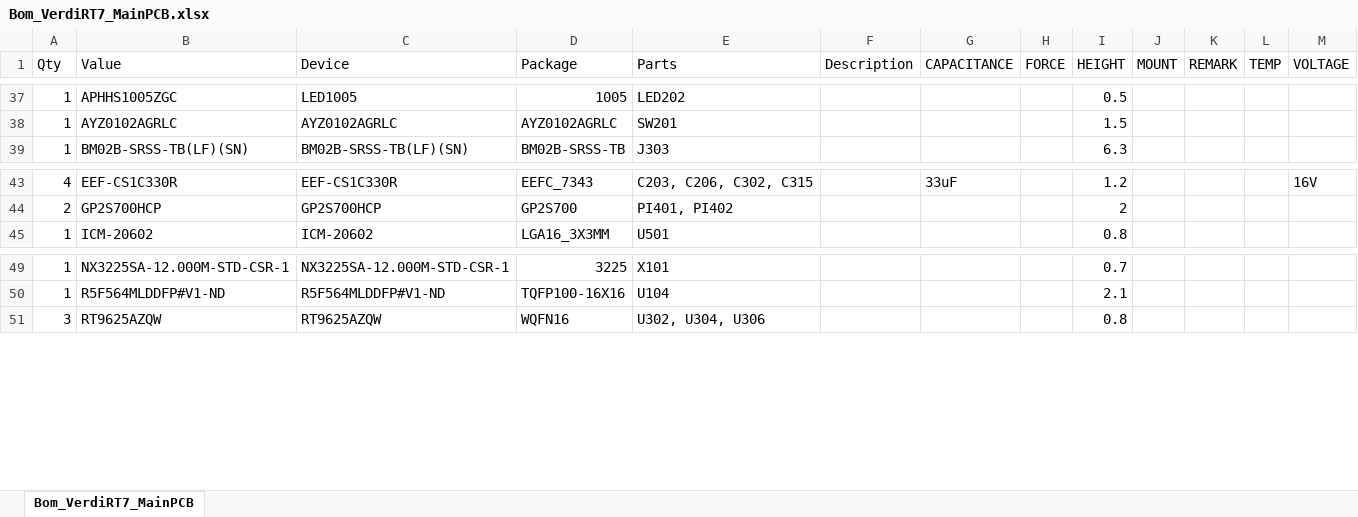
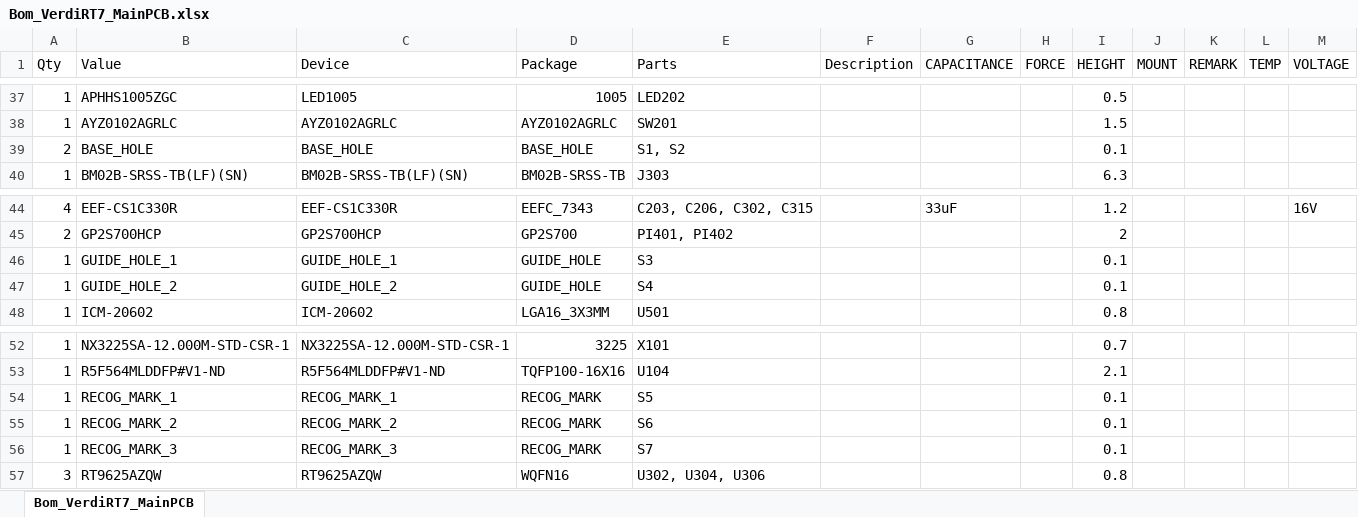
Before and after one commit to penhirai/LinefollowerVerdiRT17_MainPCB, an Excel workbook: Bom_VerdiRT7_MainPCB.xlsx, sheet Bom_VerdiRT7_MainPCB, drawn as a sheet; only a part is shown, gaps mark what is left out; values as stored, in another font and other column widths than the file's, no borders; the diff names each change by its address in the sheet, - before the commit and + after, or states it on an @@ line.

```diff
--- a/Bom_VerdiRT7_MainPCB.xlsx (sheet Bom_VerdiRT7_MainPCB)
+++ b/Bom_VerdiRT7_MainPCB.xlsx (sheet Bom_VerdiRT7_MainPCB)
+row 39: 2 | BASE_HOLE | BASE_HOLE | BASE_HOLE | S1, S2 |  |  |  | 0.1
+row 46: 1 | GUIDE_HOLE_1 | GUIDE_HOLE_1 | GUIDE_HOLE | S3 |  |  |  | 0.1
+row 47: 1 | GUIDE_HOLE_2 | GUIDE_HOLE_2 | GUIDE_HOLE | S4 |  |  |  | 0.1
+row 54: 1 | RECOG_MARK_1 | RECOG_MARK_1 | RECOG_MARK | S5 |  |  |  | 0.1
+row 55: 1 | RECOG_MARK_2 | RECOG_MARK_2 | RECOG_MARK | S6 |  |  |  | 0.1
+row 56: 1 | RECOG_MARK_3 | RECOG_MARK_3 | RECOG_MARK | S7 |  |  |  | 0.1
```
Also changed, not shown: 24 other files.
